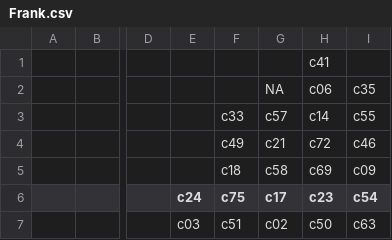
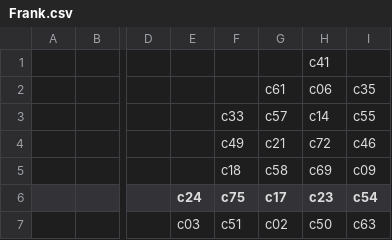
Before and after one commit to maxheld83/schumpersorts, a CSV file: qsorts/before/Frank.csv, drawn as a sheet; only a part is shown, gaps mark what is left out; the diff names each change by its address in the sheet, - before the commit and + after, or states it on an @@ line.

Commit message:
fix data errors

```diff
--- a/qsorts/before/Frank.csv
+++ b/qsorts/before/Frank.csv
-G2 (c17): NA
+G2 (c17): c61
```
Also changed, not shown: qsorts/after/Ursula.csv.
